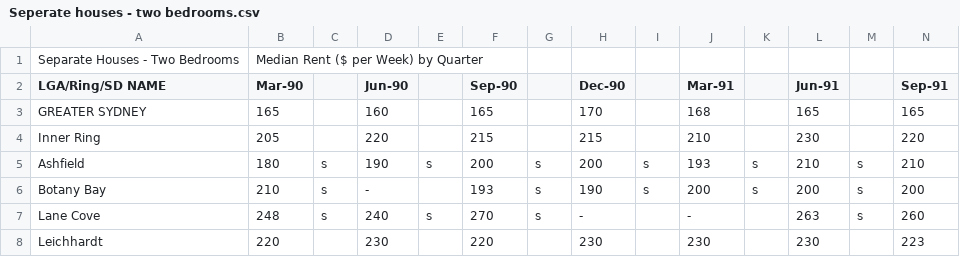
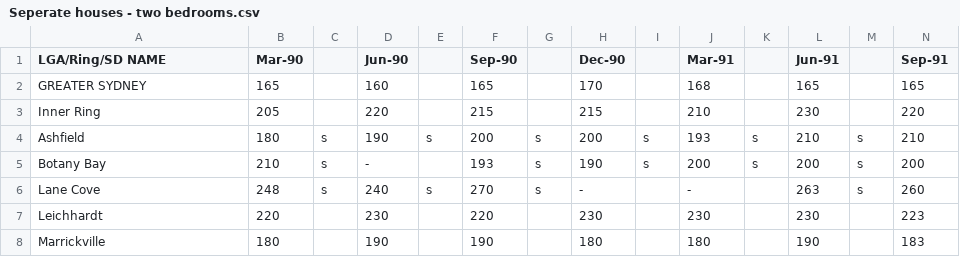
Before and after one commit to JJdeGroot/Parramatta-Dashboard, a CSV file: data/rent/Seperate houses - two bedrooms.csv, drawn as a sheet; only a part is shown; the shorter side is filled out with more unchanged rows; rows hold the shown columns only; the diff names each change by its address in the sheet, - before the commit and + after, or states it on an @@ line.

```diff
--- a/data/rent/Seperate houses - two bedrooms.csv
+++ b/data/rent/Seperate houses - two bedrooms.csv
-row 1: Separate Houses - Two Bedrooms | Median Rent ($ per Week) by Quarter
```
Also changed, not shown: data/rent/All dwellings - four+ bedrooms.csv, data/rent/All dwellings - three bedrooms.csv, 13 other files.
